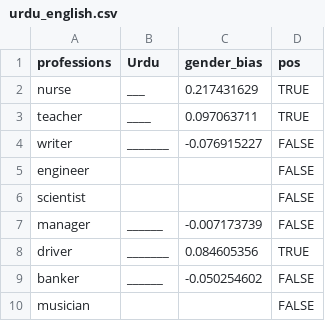
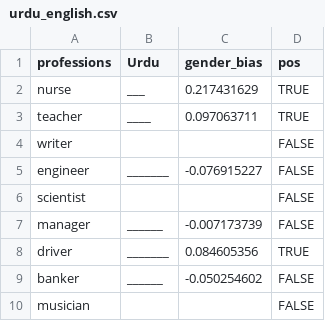
Before and after one commit to Clarkson-Accountability-Transparency/humanlanguages, a CSV file: figures/professionSetsByLanguage/urdu_english.csv, drawn as a sheet; only a part is shown.

```diff
--- a/figures/professionSetsByLanguage/urdu_english.csv
+++ b/figures/professionSetsByLanguage/urdu_english.csv
@@ -3,4 +3,4 @@ nurse,___,0.217431629,TRUE
 teacher,____,0.097063711,TRUE
-writer,_______,-0.076915227,FALSE
-engineer,,,FALSE
+writer,,,FALSE
+engineer,_______,-0.076915227,FALSE
 scientist,,,FALSE
```
Also changed, not shown: figures/definingSetsByLanguages/farsi_defining.csv, figures/professionSetsByLanguage/farsi_results.csv, 6 other files.
